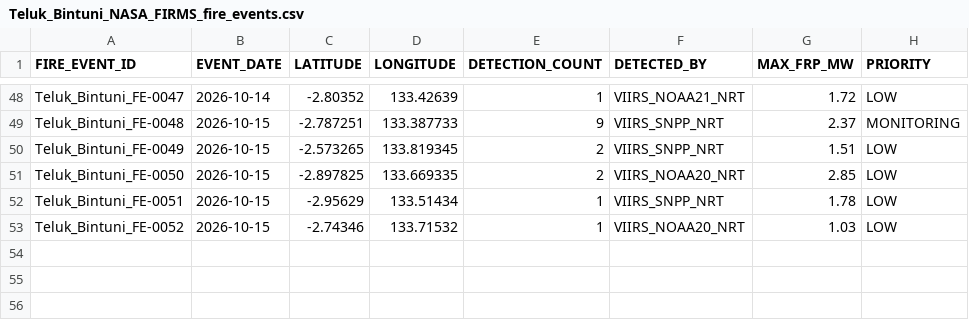
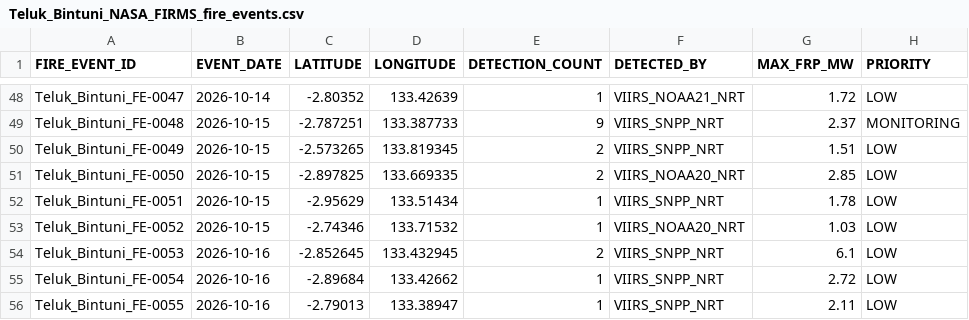
Before and after one commit to Indrmlnaa/Fire_Monitoring, a CSV file: data/v2/processed/Teluk_Bintuni_NASA_FIRMS_fire_events.csv, drawn as a sheet; only a part is shown, gaps mark what is left out.

```diff
--- a/data/v2/processed/Teluk_Bintuni_NASA_FIRMS_fire_events.csv
+++ b/data/v2/processed/Teluk_Bintuni_NASA_FIRMS_fire_events.csv
@@ -53 +53,4 @@ Teluk_Bintuni_FE-0051,2026-10-15,-2.95629,133.51434,1,VIIRS_SNPP_NRT,1.78,LOW
 Teluk_Bintuni_FE-0052,2026-10-15,-2.74346,133.71532,1,VIIRS_NOAA20_NRT,1.03,LOW
+Teluk_Bintuni_FE-0053,2026-10-16,-2.852645,133.432945,2,VIIRS_SNPP_NRT,6.1,LOW
+Teluk_Bintuni_FE-0054,2026-10-16,-2.89684,133.42662,1,VIIRS_SNPP_NRT,2.72,LOW
+Teluk_Bintuni_FE-0055,2026-10-16,-2.79013,133.38947,1,VIIRS_SNPP_NRT,2.11,LOW
```
Also changed, not shown: data/v2/processed/OKI_NASA_FIRMS_fire_events.csv, data/v2/processed/OKI_fire_events_rainfall.csv, 2 other files.
